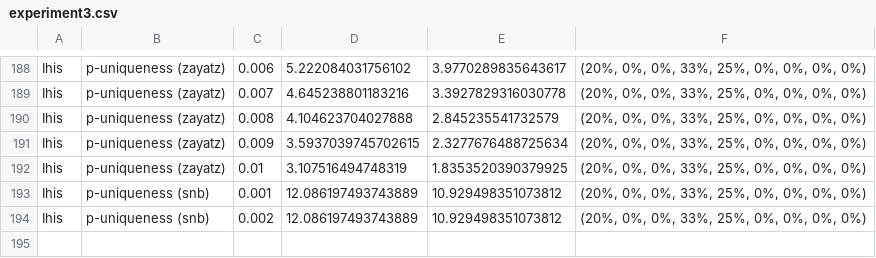
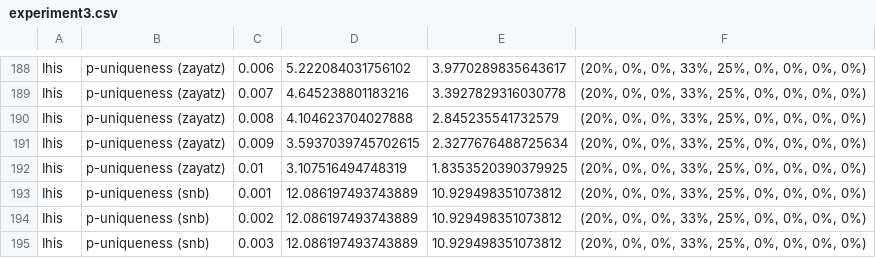
Before and after one commit to arx-deidentifier/risk-benchmark, a CSV file: results/experiment3.csv, drawn as a sheet; only a part is shown, gaps mark what is left out.

```diff
--- a/results/experiment3.csv
+++ b/results/experiment3.csv
@@ -194 +194,2 @@ Ihis;p-uniqueness (snb);0.001;12.086197493743889;10.929498351073812;(20%, 0%, 0%
 Ihis;p-uniqueness (snb);0.002;12.086197493743889;10.929498351073812;(20%, 0%, 0%, 33%, 25%, 0%, 0%, 0%, 0%)
+Ihis;p-uniqueness (snb);0.003;12.086197493743889;10.929498351073812;(20%, 0%, 0%, 33%, 25%, 0%, 0%, 0%, 0%)
```
Also changed, not shown: 2 other files.
